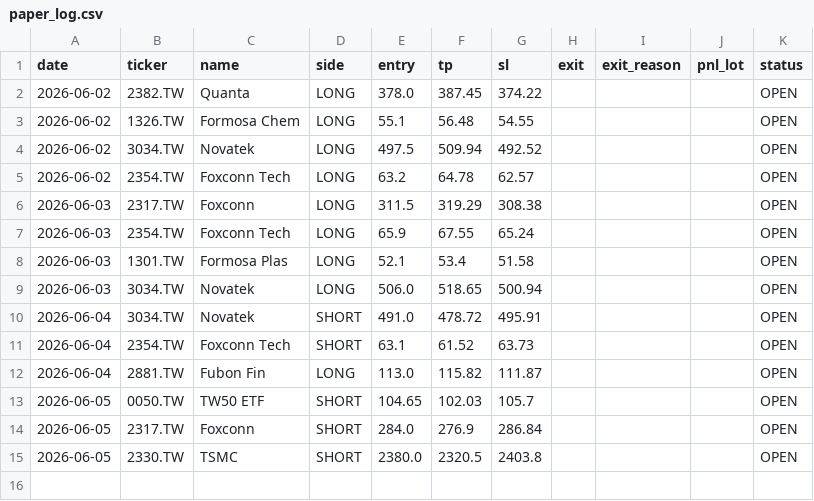
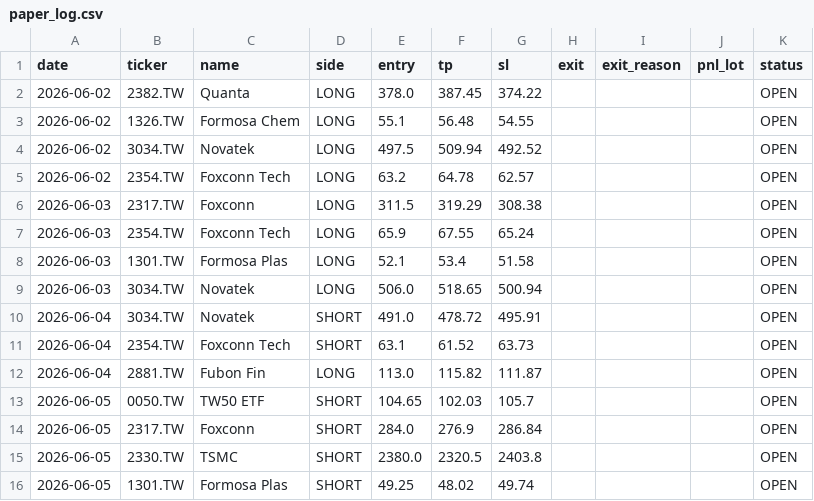
Before and after one commit to Zhengjunze31417-glitch/paper-trader, a CSV file: paper_trades/paper_log.csv, drawn as a sheet.

```diff
--- a/paper_trades/paper_log.csv
+++ b/paper_trades/paper_log.csv
@@ -15 +15,2 @@ date,ticker,name,side,entry,tp,sl,exit,exit_reason,pnl_lot,status
 2026-06-05,2330.TW,TSMC,SHORT,2380.0,2320.5,2403.8,,,,OPEN
+2026-06-05,1301.TW,Formosa Plas,SHORT,49.25,48.02,49.74,,,,OPEN
```
Also changed, not shown: 1 other file.
